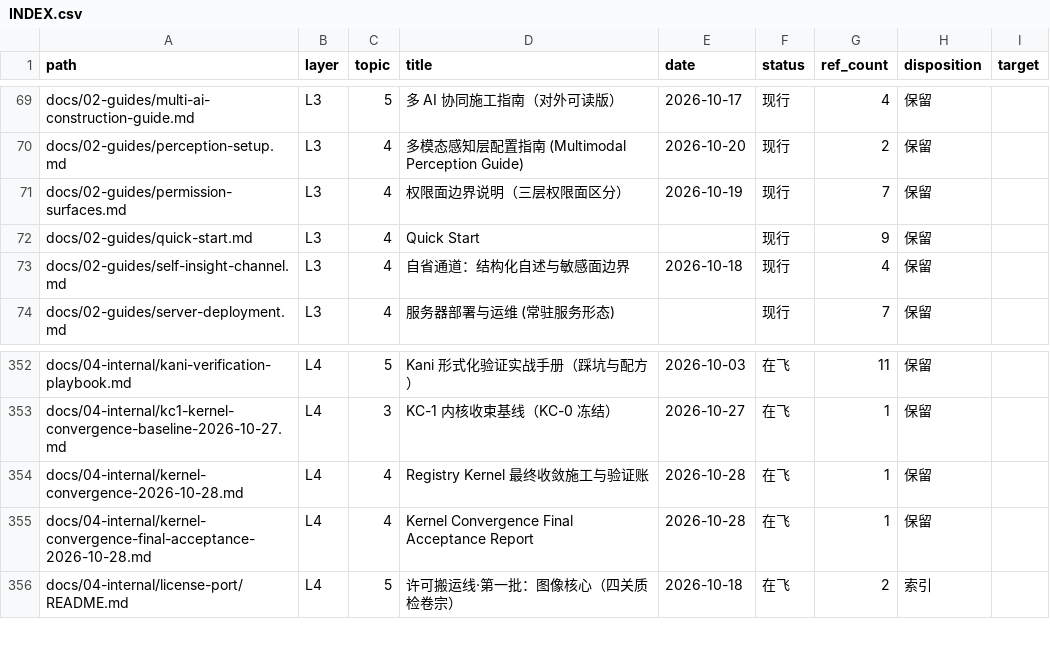
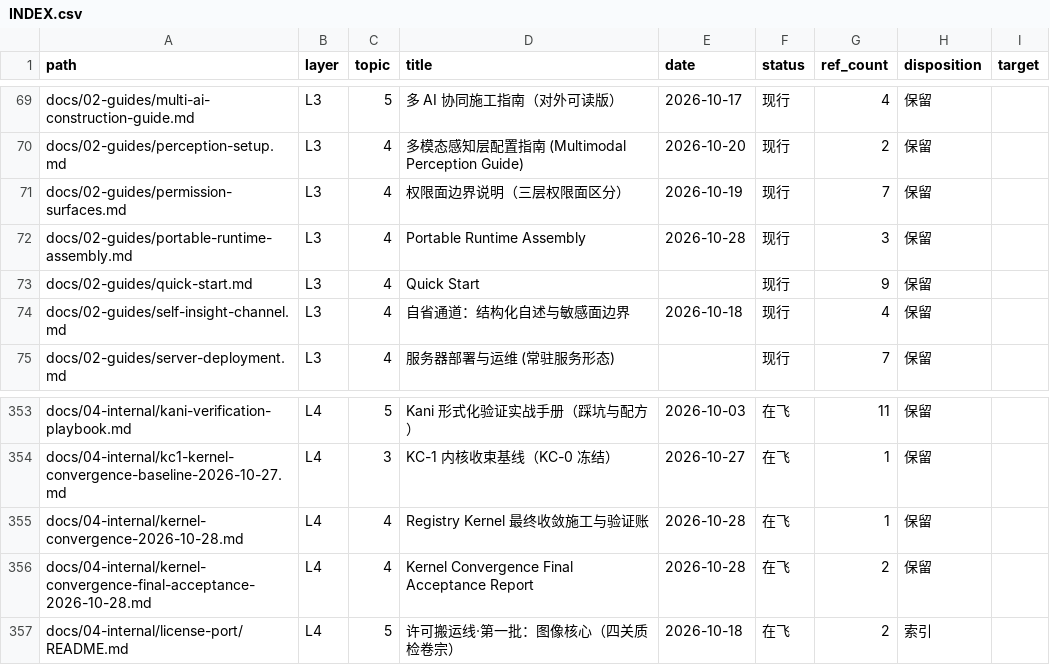
Before and after one commit to Apeireth/Apeireth, a CSV file: docs/INDEX.csv, drawn as a sheet; only a part is shown, gaps mark what is left out.

```diff
--- a/docs/INDEX.csv
+++ b/docs/INDEX.csv
@@ -71,2 +71,3 @@ docs/02-guides/perception-setup.md,L3,4,多模态感知层配置指南 (Multimod
 docs/02-guides/permission-surfaces.md,L3,4,权限面边界说明（三层权限面区分）,2026-10-19,现行,7,保留,
+docs/02-guides/portable-runtime-assembly.md,L3,4,Portable Runtime Assembly,2026-10-28,现行,3,保留,
 docs/02-guides/quick-start.md,L3,4,Quick Start,,现行,9,保留,
@@ -354,3 +355,3 @@ docs/04-internal/kc1-kernel-convergence-baseline-2026-10-27.md,L4,3,KC-1 内核
 docs/04-internal/kernel-convergence-2026-10-28.md,L4,4,Registry Kernel 最终收敛施工与验证账,2026-10-28,在飞,1,保留,
-docs/04-internal/kernel-convergence-final-acceptance-2026-10-28.md,L4,4,Kernel Convergence Final Acceptance Report,2026-10-28,在飞,1,保留,
+docs/04-internal/kernel-convergence-final-acceptance-2026-10-28.md,L4,4,Kernel Convergence Final Acceptance Report,2026-10-28,在飞,2,保留,
 docs/04-internal/license-port/README.md,L4,5,许可搬运线·第一批：图像核心（四关质检卷宗）,2026-10-18,在飞,2,索引,
```
Also changed, not shown: 9 other files.
